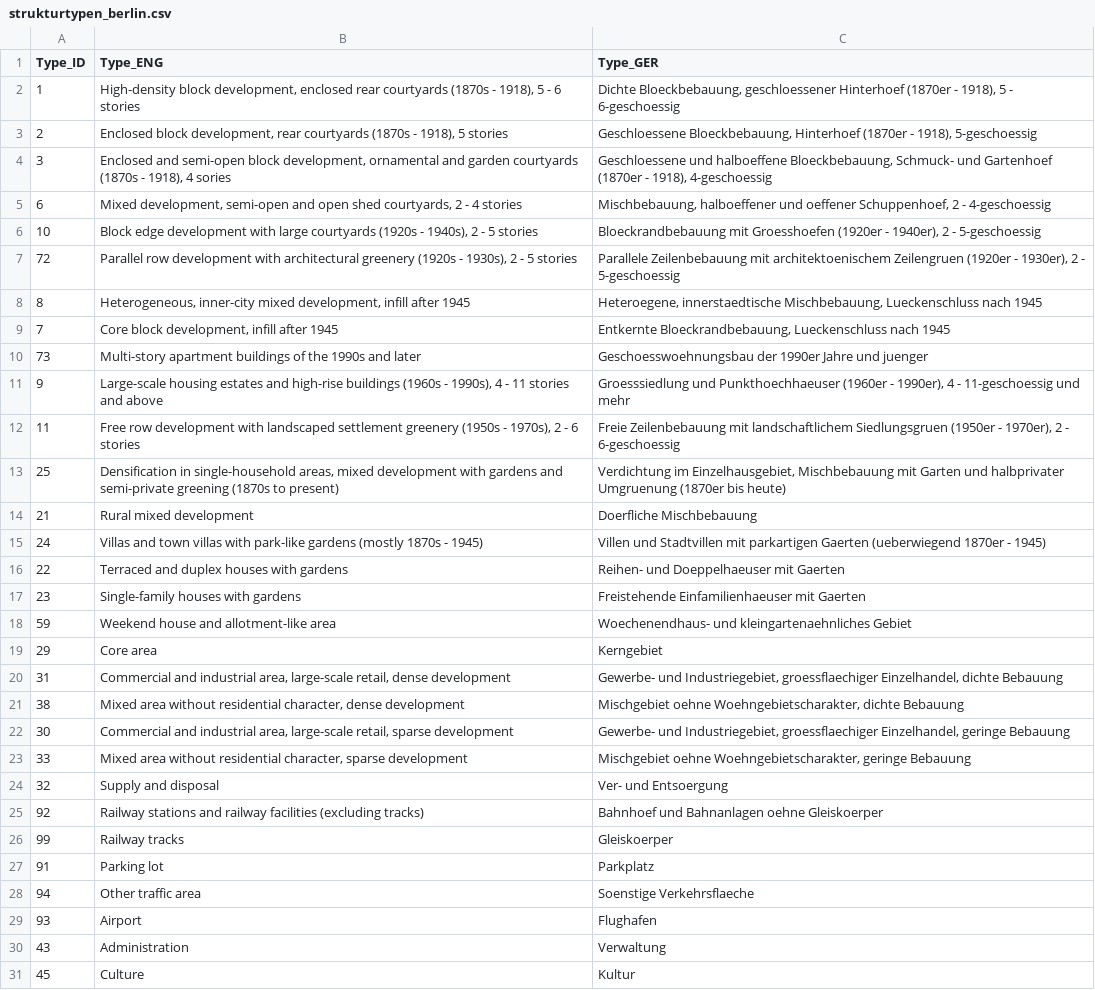
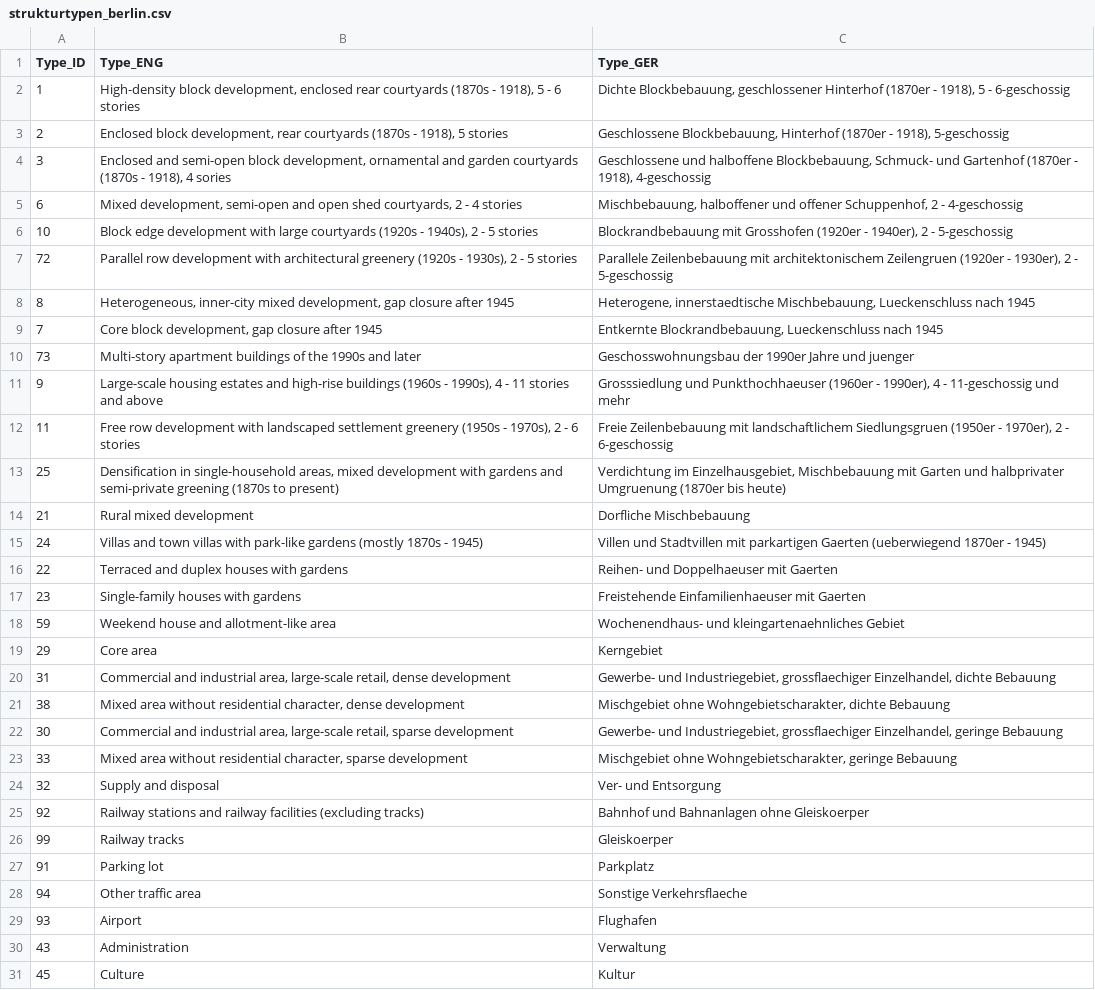
Before and after one commit to KWB-R/kwb.abimo, a CSV file: inst/extdata/strukturtypen_berlin.csv, drawn as a sheet; only a part is shown; the diff covers the shown part only; the diff names each change by its address in the sheet, - before the commit and + after, or states it on an @@ line.

Commit message:
Update strukturtypen_berlin.csv
misspelling corrected

```diff
--- a/inst/extdata/strukturtypen_berlin.csv
+++ b/inst/extdata/strukturtypen_berlin.csv
-C2 (Type_GER): Dichte Bloeckbebauung, geschloessener Hinterhoef (1870er - 1918), 5 - 6-geschoessig
+C2 (Type_GER): Dichte Blockbebauung, geschlossener Hinterhof (1870er - 1918), 5 - 6-geschossig
-C3 (Type_GER): Geschloessene Bloeckbebauung, Hinterhoef (1870er - 1918), 5-geschoessig
+C3 (Type_GER): Geschlossene Blockbebauung, Hinterhof (1870er - 1918), 5-geschossig
-C4 (Type_GER): Geschloessene und halboeffene Bloeckbebauung, Schmuck- und Gartenhoef (1870er - 1918), 4-geschoessig
+C4 (Type_GER): Geschlossene und halboffene Blockbebauung, Schmuck- und Gartenhof (1870er - 1918), 4-geschossig
-C5 (Type_GER): Mischbebauung, halboeffener und oeffener Schuppenhoef, 2 - 4-geschoessig
+C5 (Type_GER): Mischbebauung, halboffener und offener Schuppenhof, 2 - 4-geschossig
-C6 (Type_GER): Bloeckrandbebauung mit Groesshoefen (1920er - 1940er), 2 - 5-geschoessig
+C6 (Type_GER): Blockrandbebauung mit Grosshofen (1920er - 1940er), 2 - 5-geschossig
-C7 (Type_GER): …Zeilenbebauung mit architektoenischem Zeilengruen (1920er - 1930er), 2 - 5-geschoessig
+C7 (Type_GER): …Zeilenbebauung mit architektonischem Zeilengruen (1920er - 1930er), 2 - 5-geschossig
-B8 (Type_ENG): …mixed development, infill after 1945
+B8 (Type_ENG): …mixed development, gap closure after 1945
-C8 (Type_GER): Heteroegene, innerstaedtische Mischbebauung,…
+C8 (Type_GER): Heterogene, innerstaedtische Mischbebauung,…
-B9 (Type_ENG): Core block development, infill after 1945
+B9 (Type_ENG): Core block development, gap closure after 1945
-C9 (Type_GER): Entkernte Bloeckrandbebauung, Lueckenschluss nach…
+C9 (Type_GER): Entkernte Blockrandbebauung, Lueckenschluss nach…
-C10 (Type_GER): Geschoesswoehnungsbau der 1990er…
+C10 (Type_GER): Geschosswohnungsbau der 1990er…
-C11 (Type_GER): Groesssiedlung und Punkthoechhaeuser (1960er - 1990er), 4 - 11-geschoessig und mehr
+C11 (Type_GER): Grosssiedlung und Punkthochhaeuser (1960er - 1990er), 4 - 11-geschossig und mehr
-C12 (Type_GER): …2 - 6-geschoessig
+C12 (Type_GER): …2 - 6-geschossig
-C14 (Type_GER): Doerfliche Mischbebauung
+C14 (Type_GER): Dorfliche Mischbebauung
-C16 (Type_GER): Reihen- und Doeppelhaeuser mit Gaerten
+C16 (Type_GER): Reihen- und Doppelhaeuser mit Gaerten
-C18 (Type_GER): Woechenendhaus- und kleingartenaehnliches…
+C18 (Type_GER): Wochenendhaus- und kleingartenaehnliches…
-C20 (Type_GER): …und Industriegebiet, groessflaechiger Einzelhandel, dichte…
+C20 (Type_GER): …und Industriegebiet, grossflaechiger Einzelhandel, dichte…
-C21 (Type_GER): Mischgebiet oehne Woehngebietscharakter, dichte Bebauung
+C21 (Type_GER): Mischgebiet ohne Wohngebietscharakter, dichte Bebauung
-C22 (Type_GER): …und Industriegebiet, groessflaechiger Einzelhandel, geringe…
+C22 (Type_GER): …und Industriegebiet, grossflaechiger Einzelhandel, geringe…
-C23 (Type_GER): Mischgebiet oehne Woehngebietscharakter, geringe Bebauung
+C23 (Type_GER): Mischgebiet ohne Wohngebietscharakter, geringe Bebauung
-C24 (Type_GER): Ver- und Entsoergung
+C24 (Type_GER): Ver- und Entsorgung
-C25 (Type_GER): Bahnhoef und Bahnanlagen oehne Gleiskoerper
+C25 (Type_GER): Bahnhof und Bahnanlagen ohne Gleiskoerper
-C28 (Type_GER): Soenstige Verkehrsflaeche
+C28 (Type_GER): Sonstige Verkehrsflaeche
```
Also changed, not shown: 9 edited cells elsewhere in this file.
